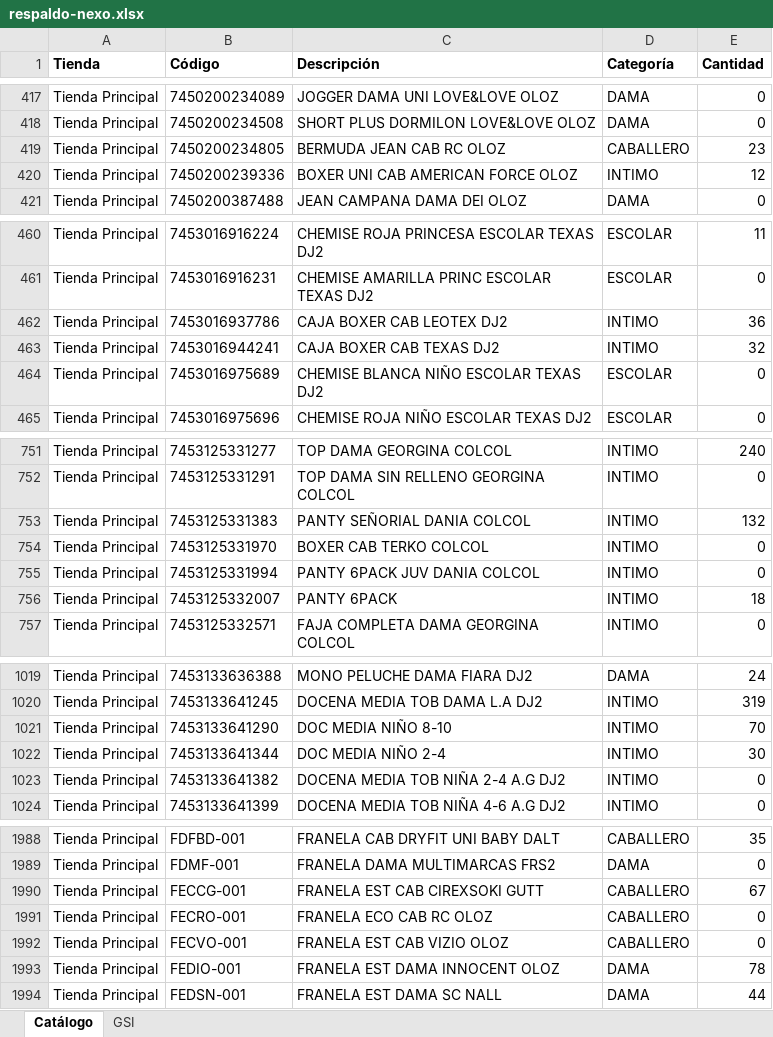
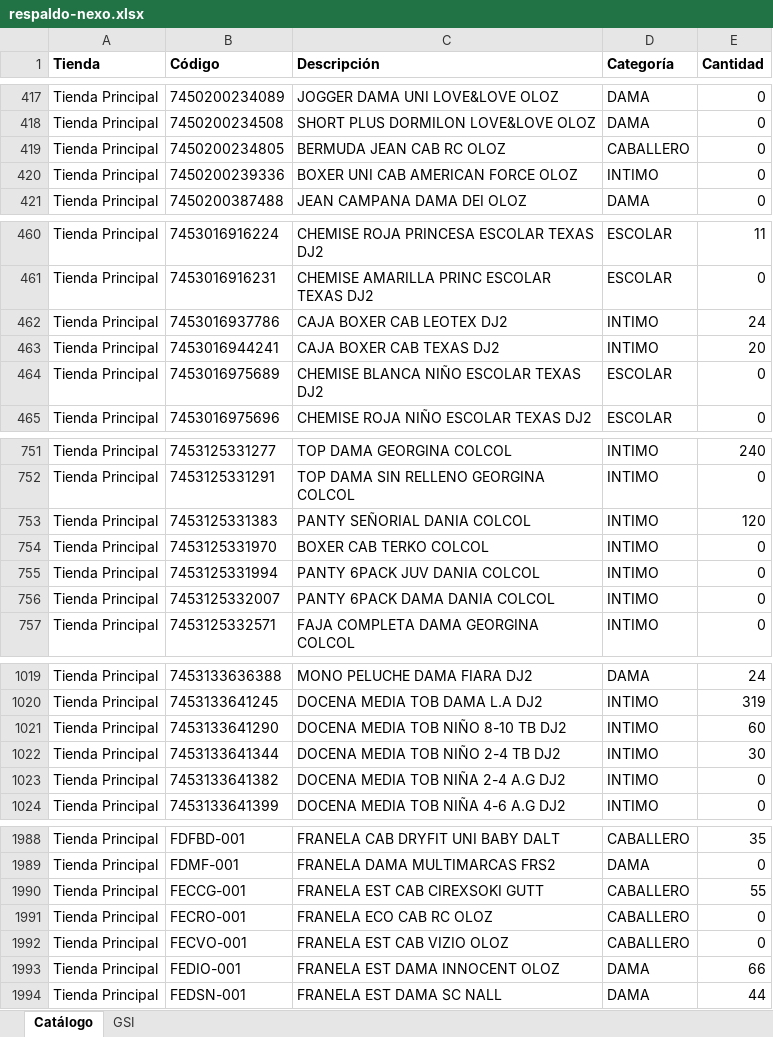
Before and after one commit to Anyer32/nexo-respaldo, an Excel workbook: respaldo-nexo.xlsx, sheet Catálogo, drawn as a sheet; only a part is shown, gaps mark what is left out; values as stored, in another font and other column widths than the file's, no borders; the diff covers the shown part only; the diff names each change by its address in the sheet, - before the commit and + after, or states it on an @@ line.

```diff
--- a/respaldo-nexo.xlsx (sheet Catálogo)
+++ b/respaldo-nexo.xlsx (sheet Catálogo)
-E419 (Cantidad): 23
+E419 (Cantidad): 0
-E420 (Cantidad): 12
+E420 (Cantidad): 0
-E462 (Cantidad): 36
+E462 (Cantidad): 24
-E463 (Cantidad): 32
+E463 (Cantidad): 20
-E753 (Cantidad): 132
+E753 (Cantidad): 120
-C756 (Descripción): PANTY 6PACK
+C756 (Descripción): PANTY 6PACK DAMA DANIA COLCOL
-E756 (Cantidad): 18
+E756 (Cantidad): 0
-C1021 (Descripción): DOC MEDIA NIÑO 8-10
+C1021 (Descripción): DOCENA MEDIA TOB NIÑO 8-10 TB DJ2
-E1021 (Cantidad): 70
+E1021 (Cantidad): 60
-C1022 (Descripción): DOC MEDIA NIÑO 2-4
+C1022 (Descripción): DOCENA MEDIA TOB NIÑO 2-4 TB DJ2
-E1990 (Cantidad): 67
+E1990 (Cantidad): 55
-E1993 (Cantidad): 78
+E1993 (Cantidad): 66
```
Also changed, not shown: 52 edited cells elsewhere in this sheet, sheet GSI.
